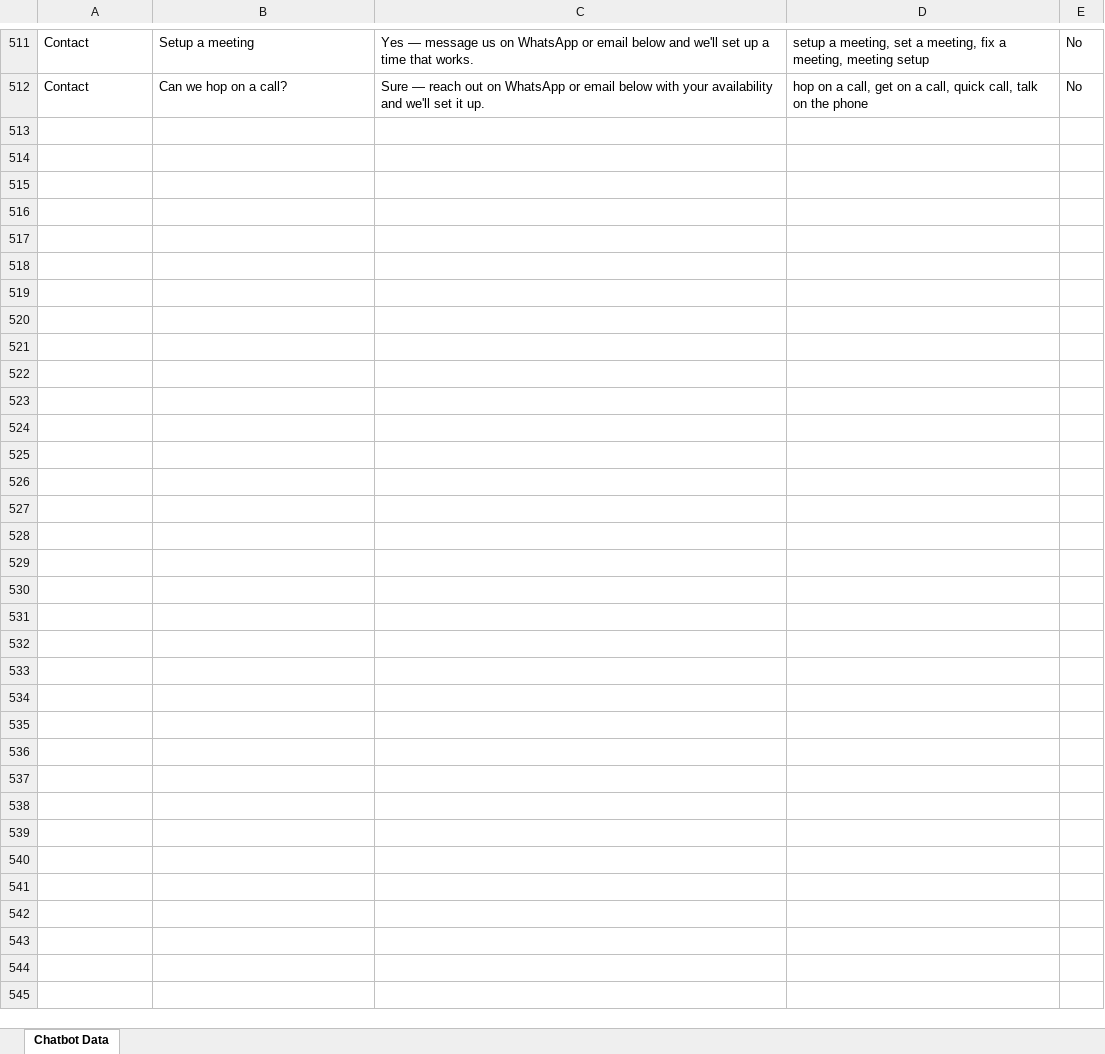
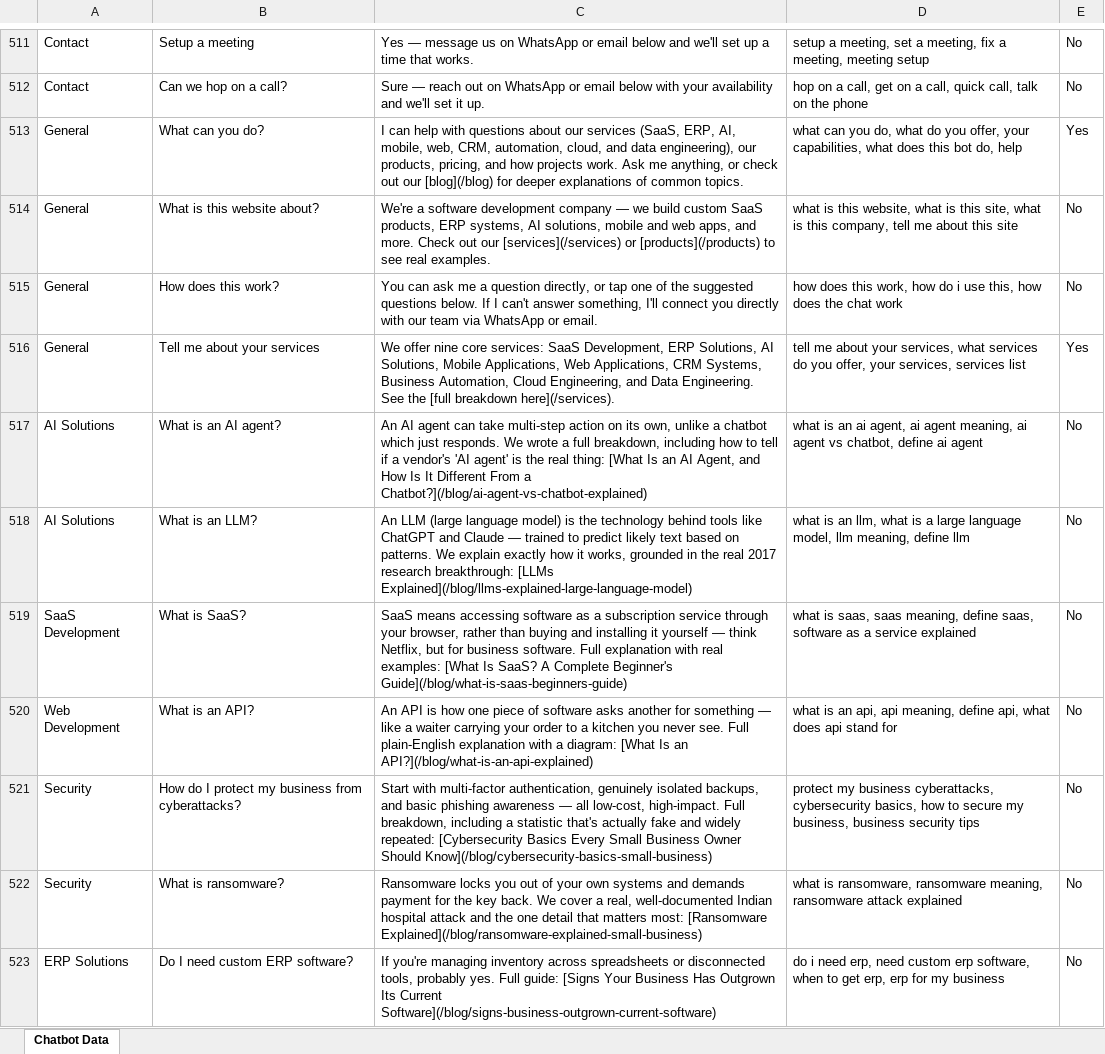
Before and after one commit to pariprashnaka/website1, an Excel workbook: public/NEXORA_Chatbot_Data.xlsx, sheet Chatbot Data, drawn as a sheet; only a part is shown, gaps mark what is left out; values as stored, in another font and other column widths than the file's, no borders; the diff names each change by its address in the sheet, - before the commit and + after, or states it on an @@ line.

Commit message:
Rebrand to SystemFriendly Labs, update email to info@, remove fake timeline, soften careers tone, fix chatbot (Sutra Bot rename, matching bug, blog linking)

```diff
--- a/public/NEXORA_Chatbot_Data.xlsx (sheet Chatbot Data)
+++ b/public/NEXORA_Chatbot_Data.xlsx (sheet Chatbot Data)
+row 513: General | What can you do? | I can help with questions about our services (SaaS, ERP, AI, mobile, web, CRM, automation, cloud, and data engineering), our products, pricing, and how projects work. Ask me anything, or check out our [blog](/blog) for deeper explanations of common topics. | what can you do, what do you offer, your capabilities, what does this bot do, help | Yes
+row 514: General | What is this website about? | We're a software development company — we build custom SaaS products, ERP systems, AI solutions, mobile and web apps, and more. Check out our [services](/services) or [products](/products) to see real examples. | what is this website, what is this site, what is this company, tell me about this site | No
+row 515: General | How does this work? | You can ask me a question directly, or tap one of the suggested questions below. If I can't answer something, I'll connect you directly with our team via WhatsApp or email. | how does this work, how do i use this, how does the chat work | No
+row 516: General | Tell me about your services | We offer nine core services: SaaS Development, ERP Solutions, AI Solutions, Mobile Applications, Web Applications, CRM Systems, Business Automation, Cloud Engineering, and Data Engineering. See the [full breakdown here](/services). | tell me about your services, what services do you offer, your services, services list | Yes
+row 517: AI Solutions | What is an AI agent? | An AI agent can take multi-step action on its own, unlike a chatbot which just responds. We wrote a full breakdown, including how to tell if a vendor's 'AI agent' is the real thing: [What Is an AI Agent, and How Is It Different From a Chatbot?](/blog/ai-agent-vs-chatbot-explained) | what is an ai agent, ai agent meaning, ai agent vs chatbot, define ai agent | No
+row 518: AI Solutions | What is an LLM? | An LLM (large language model) is the technology behind tools like ChatGPT and Claude — trained to predict likely text based on patterns. We explain exactly how it works, grounded in the real 2017 research breakthrough: [LLMs Explained](/blog/llms-explained-large-language-model) | what is an llm, what is a large language model, llm meaning, define llm | No
+row 519: SaaS Development | What is SaaS? | SaaS means accessing software as a subscription service through your browser, rather than buying and installing it yourself — think Netflix, but for business software. Full explanation with real examples: [What Is SaaS? A Complete Beginner's Guide](/blog/what-is-saas-beginners-guide) | what is saas, saas meaning, define saas, software as a service explained | No
+row 520: Web Development | What is an API? | An API is how one piece of software asks another for something — like a waiter carrying your order to a kitchen you never see. Full plain-English explanation with a diagram: [What Is an API?](/blog/what-is-an-api-explained) | what is an api, api meaning, define api, what does api stand for | No
+row 521: Security | How do I protect my business from cyberattacks? | Start with multi-factor authentication, genuinely isolated backups, and basic phishing awareness — all low-cost, high-impact. Full breakdown, including a statistic that's actually fake and widely repeated: [Cybersecurity Basics Every Small Business Owner Should Know](/blog/cybersecurity-basics-small-business) | protect my business cyberattacks, cybersecurity basics, how to secure my business, business security tips | No
+row 522: Security | What is ransomware? | Ransomware locks you out of your own systems and demands payment for the key back. We cover a real, well-documented Indian hospital attack and the one detail that matters most: [Ransomware Explained](/blog/ransomware-explained-small-business) | what is ransomware, ransomware meaning, ransomware attack explained | No
+row 523: ERP Solutions | Do I need custom ERP software? | If you're managing inventory across spreadsheets or disconnected tools, probably yes. Full guide: [Signs Your Business Has Outgrown Its Current Software](/blog/signs-business-outgrown-current-software) | do i need erp, need custom erp software, when to get erp, erp for my business | No
```
Also changed, not shown: 46 other files.
